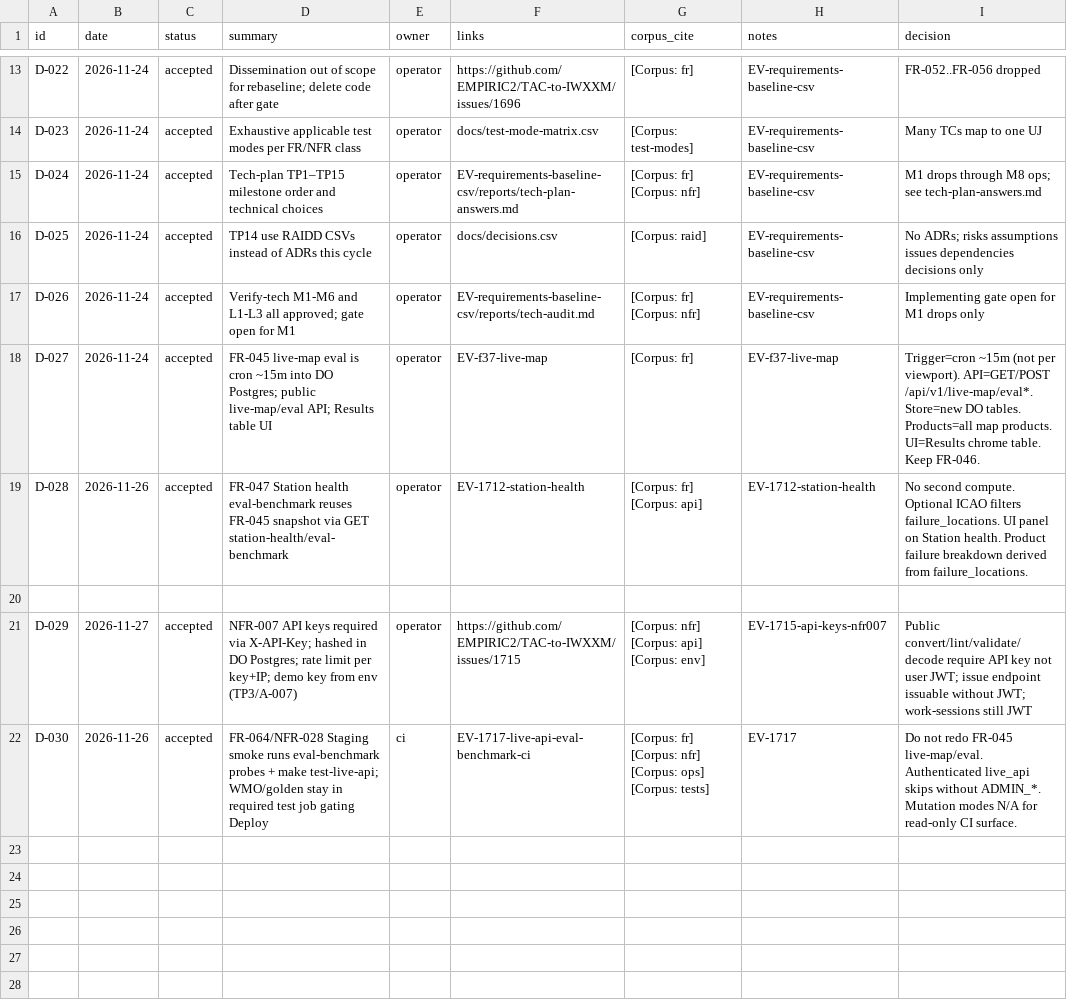
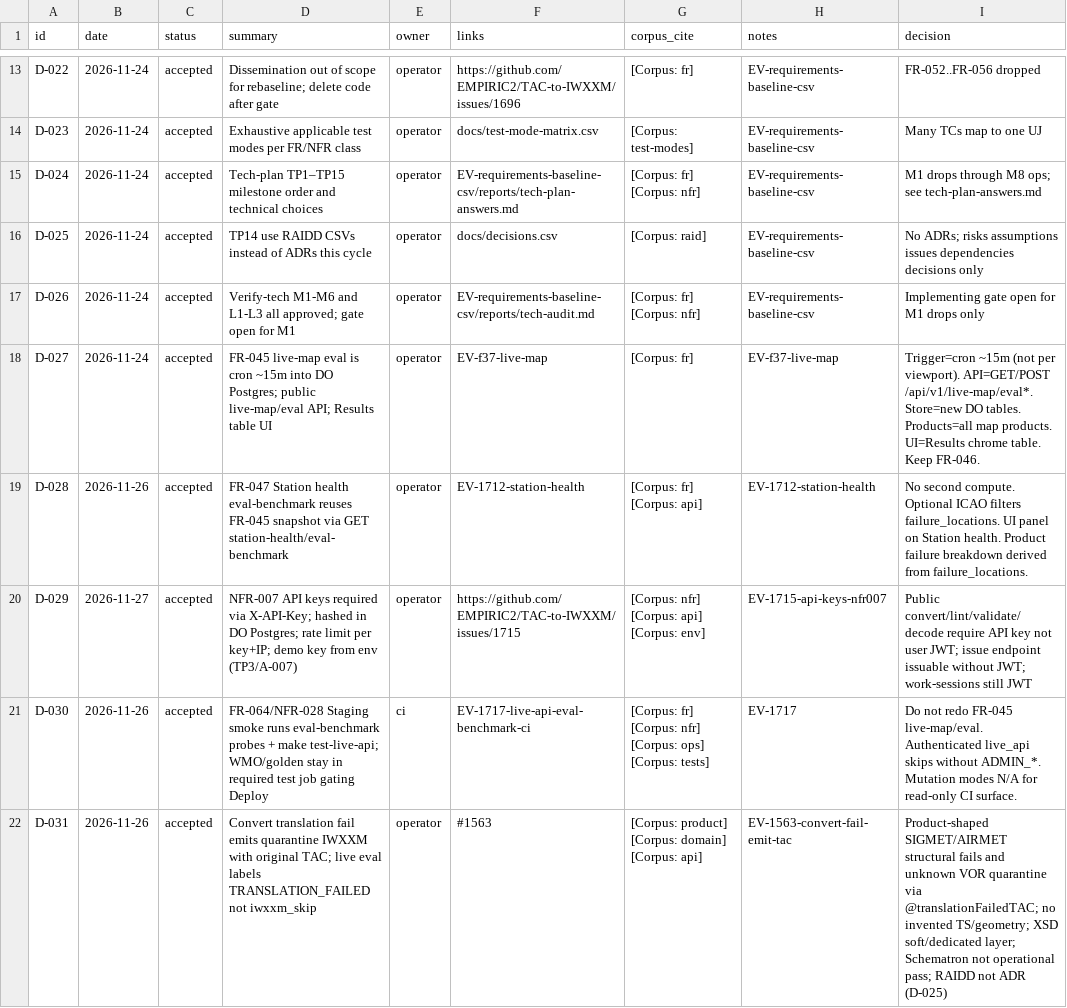
Before and after one commit to EMPIRIC2/TAC-to-IWXXM, a CSV file: docs/decisions.csv, drawn as a sheet; only a part is shown, gaps mark what is left out.

```diff
--- a/docs/decisions.csv
+++ b/docs/decisions.csv
@@ -19,4 +19,4 @@ D-027,2026-11-24,accepted,FR-045 live-map eval is cron ~15m into DO Postgres; pu
 D-028,2026-11-26,accepted,FR-047 Station health eval-benchmark reuses FR-045 snapshot via GET station-health/eval-benchmark,operator,EV-1712-station-health,[Corpus: fr] [Corpus: api],EV-1712-station-health,"No second compute. Optional ICAO filters failure_locations. UI panel on Station health. Product failure breakdown derived from failure_locations."
-
 D-029,2026-11-27,accepted,NFR-007 API keys required via X-API-Key; hashed in DO Postgres; rate limit per key+IP; demo key from env (TP3/A-007),operator,https://github.com/EMPIRIC2/TAC-to-IWXXM/issues/1715,"[Corpus: nfr] [Corpus: api] [Corpus: env]",EV-1715-api-keys-nfr007,Public convert/lint/validate/decode require API key not user JWT; issue endpoint issuable without JWT; work-sessions still JWT
 D-030,2026-11-26,accepted,FR-064/NFR-028 Staging smoke runs eval-benchmark probes + make test-live-api; WMO/golden stay in required test job gating Deploy,ci,EV-1717-live-api-eval-benchmark-ci,[Corpus: fr] [Corpus: nfr] [Corpus: ops] [Corpus: tests],EV-1717,"Do not redo FR-045 live-map/eval. Authenticated live_api skips without ADMIN_*. Mutation modes N/A for read-only CI surface."
+D-031,2026-11-26,accepted,Convert translation fail emits quarantine IWXXM with original TAC; live eval labels TRANSLATION_FAILED not iwxxm_skip,operator,#1563,"[Corpus: product] [Corpus: domain] [Corpus: api]",EV-1563-convert-fail-emit-tac,"Product-shaped SIGMET/AIRMET structural fails and unknown VOR quarantine via @translationFailedTAC; no invented TS/geometry; XSD soft/dedicated layer; Schematron not operational pass; RAIDD not ADR (D-025)"
```
Also changed, not shown: 23 other files.
